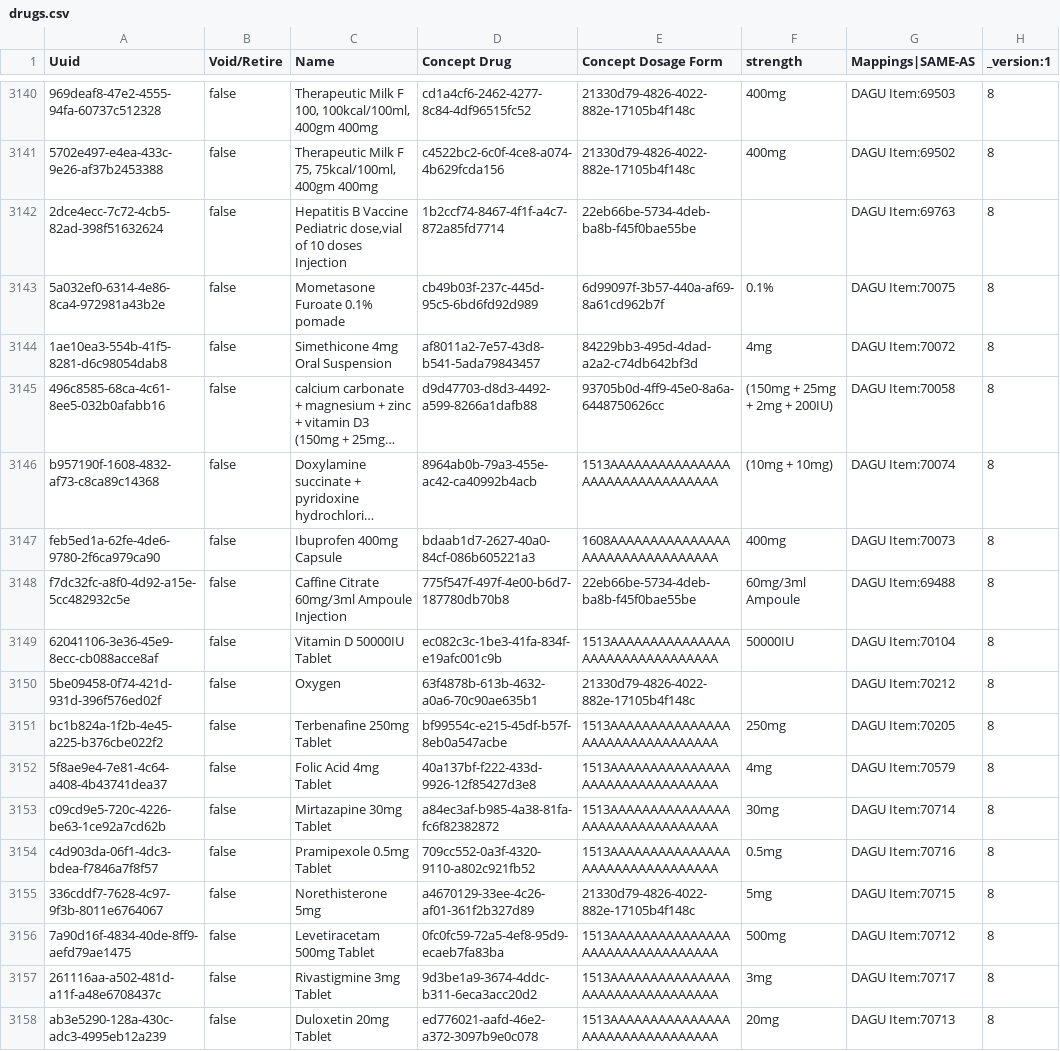
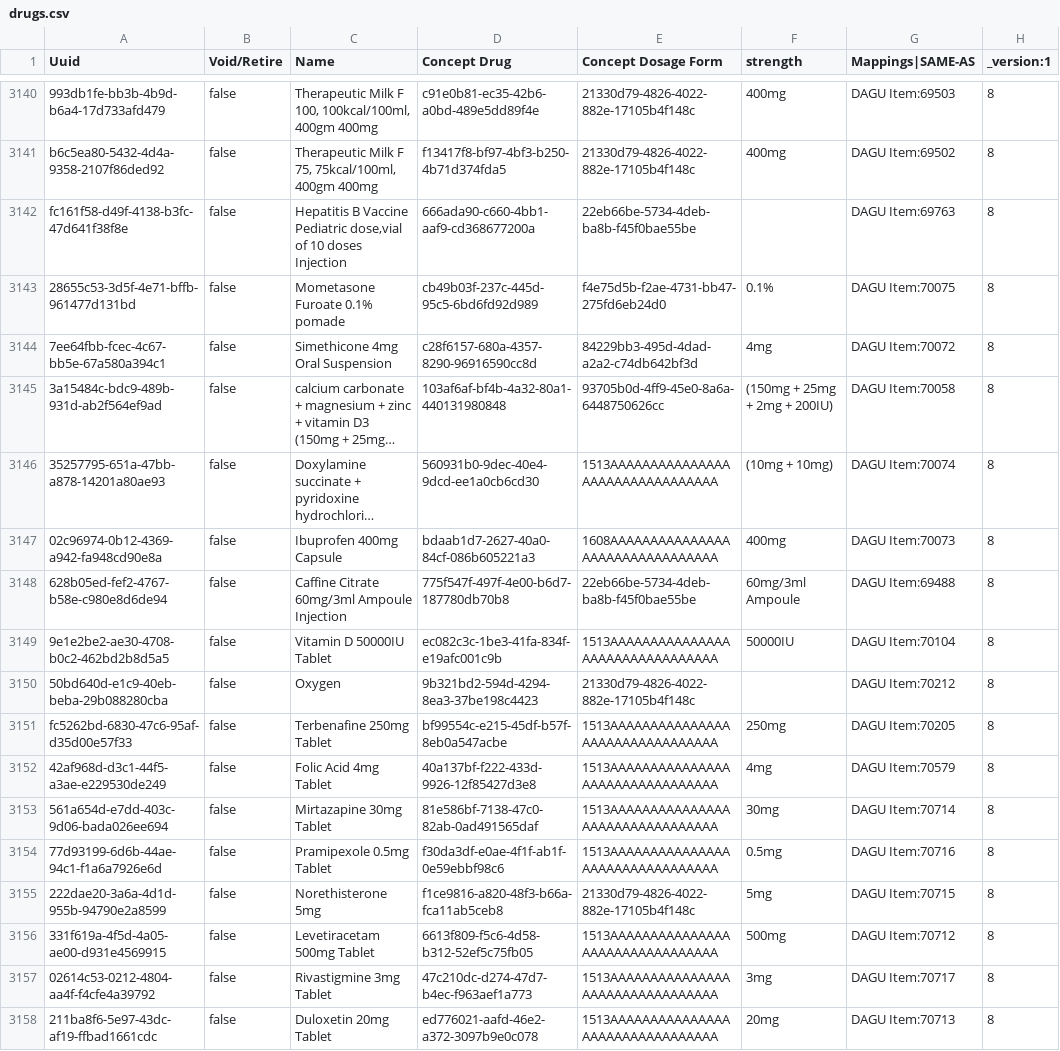
Before and after one commit to palladium-group/ethiopiaemr-openmrs-content, a CSV file: configuration/backend_configuration/drugs/drugs.csv, drawn as a sheet; only a part is shown, gaps mark what is left out; long unchanged cells end in …; the diff covers the shown part only; the diff names each change by its address in the sheet, - before the commit and + after, or states it on an @@ line.

Commit message:
Update drugs/drugs.csv

```diff
--- a/configuration/backend_configuration/drugs/drugs.csv
+++ b/configuration/backend_configuration/drugs/drugs.csv
-A3140 (Uuid): 969deaf8-47e2-4555-94fa-60737c512328
+A3140 (Uuid): 993db1fe-bb3b-4b9d-b6a4-17d733afd479
-D3140 (Concept Drug): cd1a4cf6-2462-4277-8c84-4df96515fc52
+D3140 (Concept Drug): c91e0b81-ec35-42b6-a0bd-489e5dd89f4e
-A3141 (Uuid): 5702e497-e4ea-433c-9e26-af37b2453388
+A3141 (Uuid): b6c5ea80-5432-4d4a-9358-2107f86ded92
-D3141 (Concept Drug): c4522bc2-6c0f-4ce8-a074-4b629fcda156
+D3141 (Concept Drug): f13417f8-bf97-4bf3-b250-4b71d374fda5
-A3142 (Uuid): 2dce4ecc-7c72-4cb5-82ad-398f51632624
+A3142 (Uuid): fc161f58-d49f-4138-b3fc-47d641f38f8e
-D3142 (Concept Drug): 1b2ccf74-8467-4f1f-a4c7-872a85fd7714
+D3142 (Concept Drug): 666ada90-c660-4bb1-aaf9-cd368677200a
-A3143 (Uuid): 5a032ef0-6314-4e86-8ca4-972981a43b2e
+A3143 (Uuid): 28655c53-3d5f-4e71-bffb-961477d131bd
-E3143 (Concept Dosage Form): 6d99097f-3b57-440a-af69-8a61cd962b7f
+E3143 (Concept Dosage Form): f4e75d5b-f2ae-4731-bb47-275fd6eb24d0
-A3144 (Uuid): 1ae10ea3-554b-41f5-8281-d6c98054dab8
+A3144 (Uuid): 7ee64fbb-fcec-4c67-bb5e-67a580a394c1
-D3144 (Concept Drug): af8011a2-7e57-43d8-b541-5ada79843457
+D3144 (Concept Drug): c28f6157-680a-4357-8290-96916590cc8d
-A3145 (Uuid): 496c8585-68ca-4c61-8ee5-032b0afabb16
+A3145 (Uuid): 3a15484c-bdc9-489b-931d-ab2f564ef9ad
-D3145 (Concept Drug): d9d47703-d8d3-4492-a599-8266a1dafb88
+D3145 (Concept Drug): 103af6af-bf4b-4a32-80a1-440131980848
-A3146 (Uuid): b957190f-1608-4832-af73-c8ca89c14368
+A3146 (Uuid): 35257795-651a-47bb-a878-14201a80ae93
-D3146 (Concept Drug): 8964ab0b-79a3-455e-ac42-ca40992b4acb
+D3146 (Concept Drug): 560931b0-9dec-40e4-9dcd-ee1a0cb6cd30
-A3147 (Uuid): feb5ed1a-62fe-4de6-9780-2f6ca979ca90
+A3147 (Uuid): 02c96974-0b12-4369-a942-fa948cd90e8a
-A3148 (Uuid): f7dc32fc-a8f0-4d92-a15e-5cc482932c5e
+A3148 (Uuid): 628b05ed-fef2-4767-b58e-c980e8d6de94
-A3149 (Uuid): 62041106-3e36-45e9-8ecc-cb088acce8af
+A3149 (Uuid): 9e1e2be2-ae30-4708-b0c2-462bd2b8d5a5
-A3150 (Uuid): 5be09458-0f74-421d-931d-396f576ed02f
+A3150 (Uuid): 50bd640d-e1c9-40eb-beba-29b088280cba
-D3150 (Concept Drug): 63f4878b-613b-4632-a0a6-70c90ae635b1
+D3150 (Concept Drug): 9b321bd2-594d-4294-8ea3-37be198c4423
-A3151 (Uuid): bc1b824a-1f2b-4e45-a225-b376cbe022f2
+A3151 (Uuid): fc5262bd-6830-47c6-95af-d35d00e57f33
-A3152 (Uuid): 5f8ae9e4-7e81-4c64-a408-4b43741dea37
+A3152 (Uuid): 42af968d-d3c1-44f5-a3ae-e229530de249
-A3153 (Uuid): c09cd9e5-720c-4226-be63-1ce92a7cd62b
+A3153 (Uuid): 561a654d-e7dd-403c-9d06-bada026ee694
-D3153 (Concept Drug): a84ec3af-b985-4a38-81fa-fc6f82382872
+D3153 (Concept Drug): 81e586bf-7138-47c0-82ab-0ad491565daf
-A3154 (Uuid): c4d903da-06f1-4dc3-bdea-f7846a7f8f57
+A3154 (Uuid): 77d93199-6d6b-44ae-94c1-f1a6a7926e6d
-D3154 (Concept Drug): 709cc552-0a3f-4320-9110-a802c921fb52
+D3154 (Concept Drug): f30da3df-e0ae-4f1f-ab1f-0e59ebbf98c6
-A3155 (Uuid): 336cddf7-7628-4c97-9f3b-8011e6764067
+A3155 (Uuid): 222dae20-3a6a-4d1d-955b-94790e2a8599
-D3155 (Concept Drug): a4670129-33ee-4c26-af01-361f2b327d89
+D3155 (Concept Drug): f1ce9816-a820-48f3-b66a-fca11ab5ceb8
-A3156 (Uuid): 7a90d16f-4834-40de-8ff9-aefd79ae1475
+A3156 (Uuid): 331f619a-4f5d-4a05-ae00-d931e4569915
-D3156 (Concept Drug): 0fc0fc59-72a5-4ef8-95d9-ecaeb7fa83ba
+D3156 (Concept Drug): 6613f809-f5c6-4d58-b312-52ef5c75fb05
-A3157 (Uuid): 261116aa-a502-481d-a11f-a48e6708437c
+A3157 (Uuid): 02614c53-0212-4804-aa4f-f4cfe4a39792
-D3157 (Concept Drug): 9d3be1a9-3674-4ddc-b311-6eca3acc20d2
+D3157 (Concept Drug): 47c210dc-d274-47d7-b4ec-f963aef1a773
-A3158 (Uuid): ab3e5290-128a-430c-adc3-4995eb12a239
+A3158 (Uuid): 211ba8f6-5e97-43dc-af19-ffbad1661cdc
```
Also changed, not shown: 100 edited cells elsewhere in this file.
